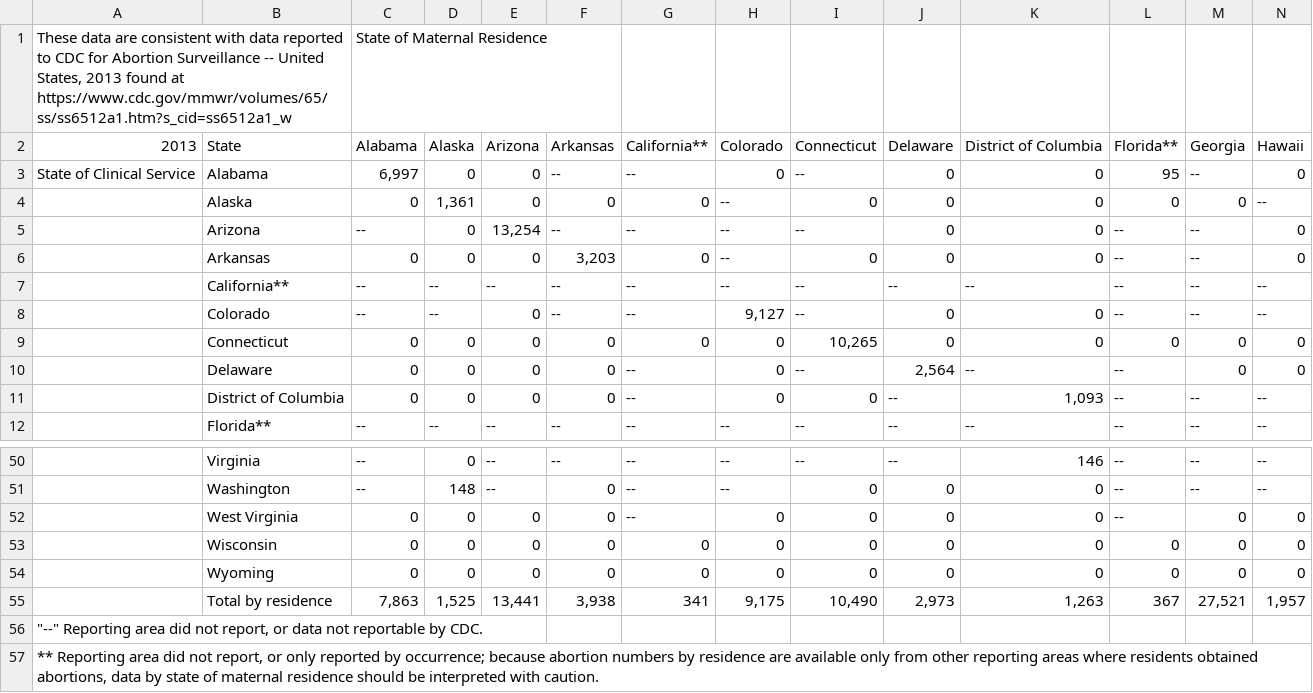
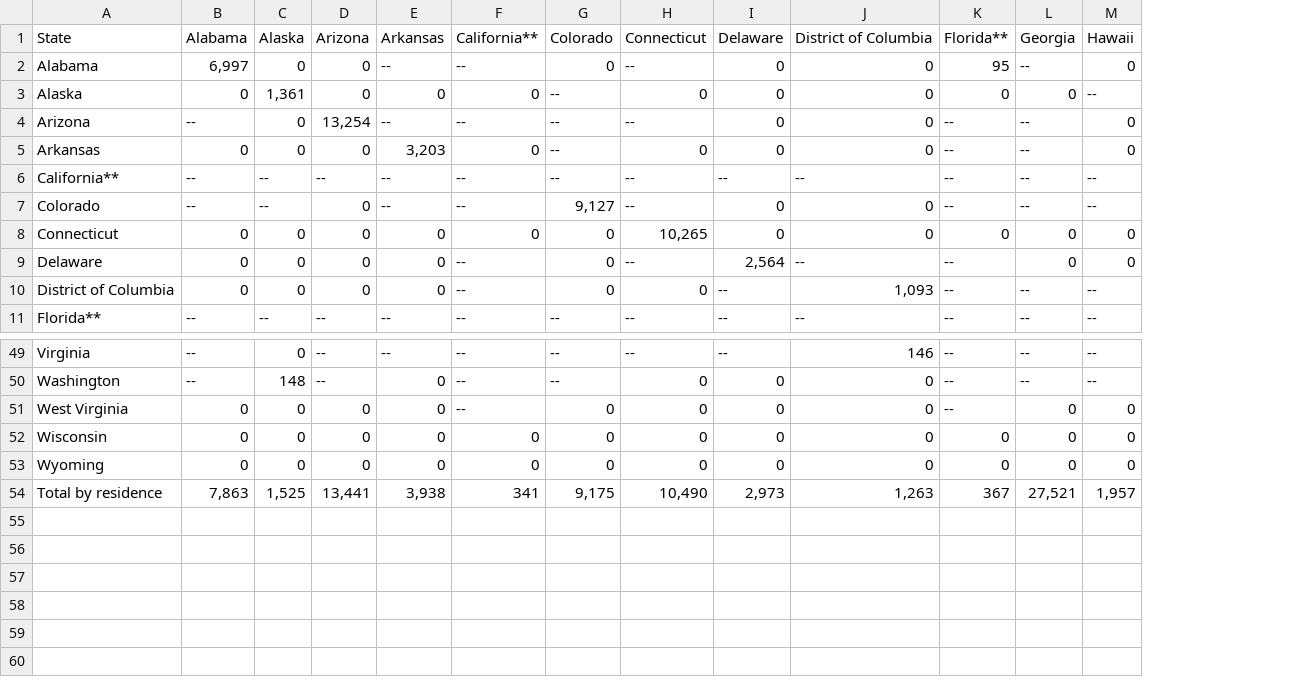
Before and after one commit to JDavine83/AbortionRatesByState, a CSV file: Abortions-Distributed-by-State-2013.csv, drawn as a sheet; only a part is shown, gaps mark what is left out; removed rows and columns are numbered as before the commit, all else as after; rows hold the shown columns only; the diff names each change by its address in the sheet, - before the commit and + after, or states it on an @@ line.

```diff
--- a/Abortions-Distributed-by-State-2013.csv
+++ b/Abortions-Distributed-by-State-2013.csv
-column A, rows 2-3: 2013 | State of Clinical Service
-row 1: These data are consistent with data reported to CDC for Abortion Surveillance -- United States, 2013 found at https://www.cdc.gov/mmwr/volumes/65/ss/ss6512a1.htm?s_cid=ss6512a1_w |  | State of Maternal Residence
-row 56: "--" Reporting area did not report, or data not reportable by CDC.
-row 57: ** Reporting area did not report, or only reported by occurrence; because abortion numbers by residence are available only from other reporting areas where residents obtained abortions, data by state of maternal residence should be interpreted with caution.
```
Also changed, not shown: Abortions-Distributed-by-State-2010.csv, Abortions-Distributed-by-State-2012.csv, 5 other files.
